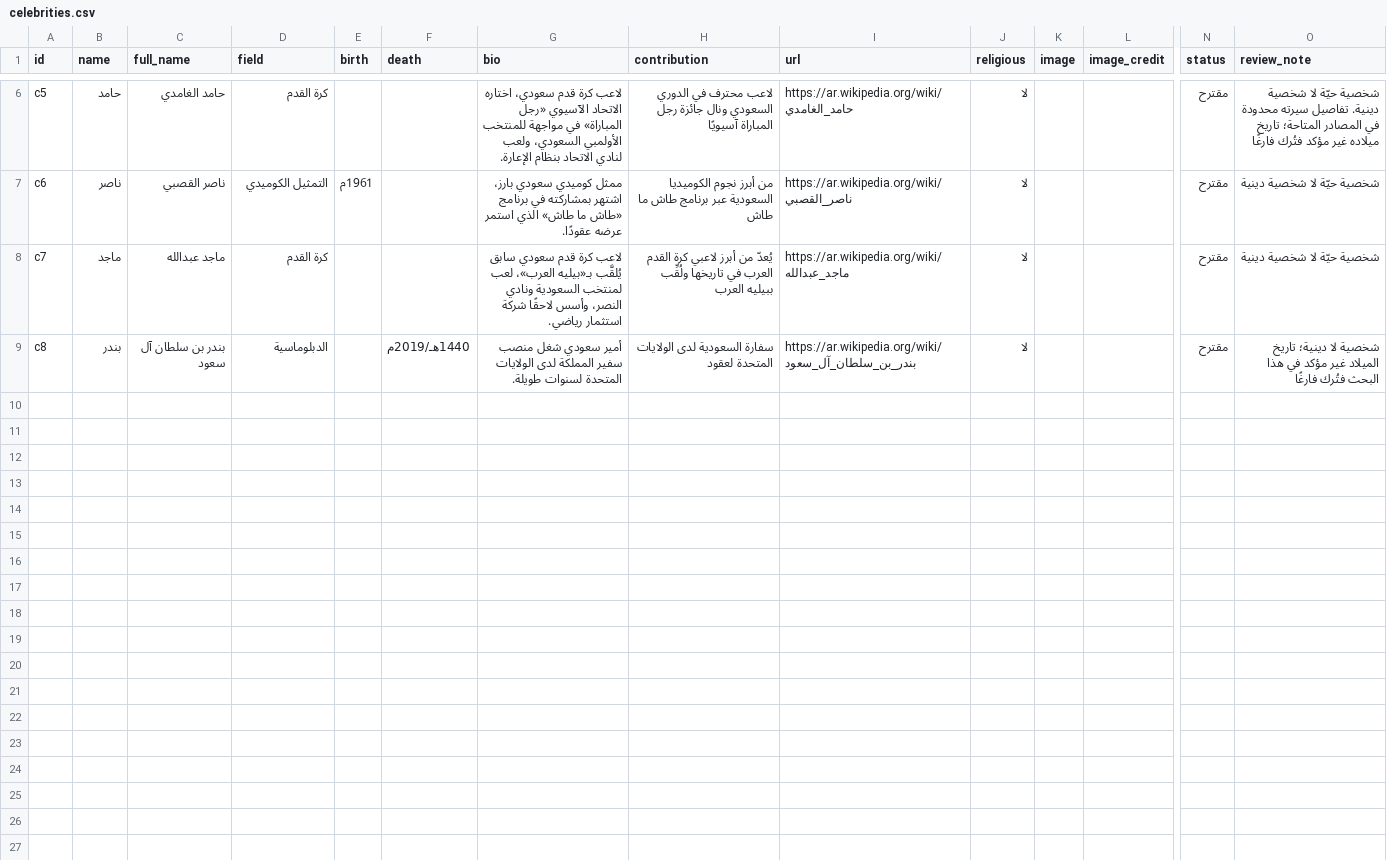
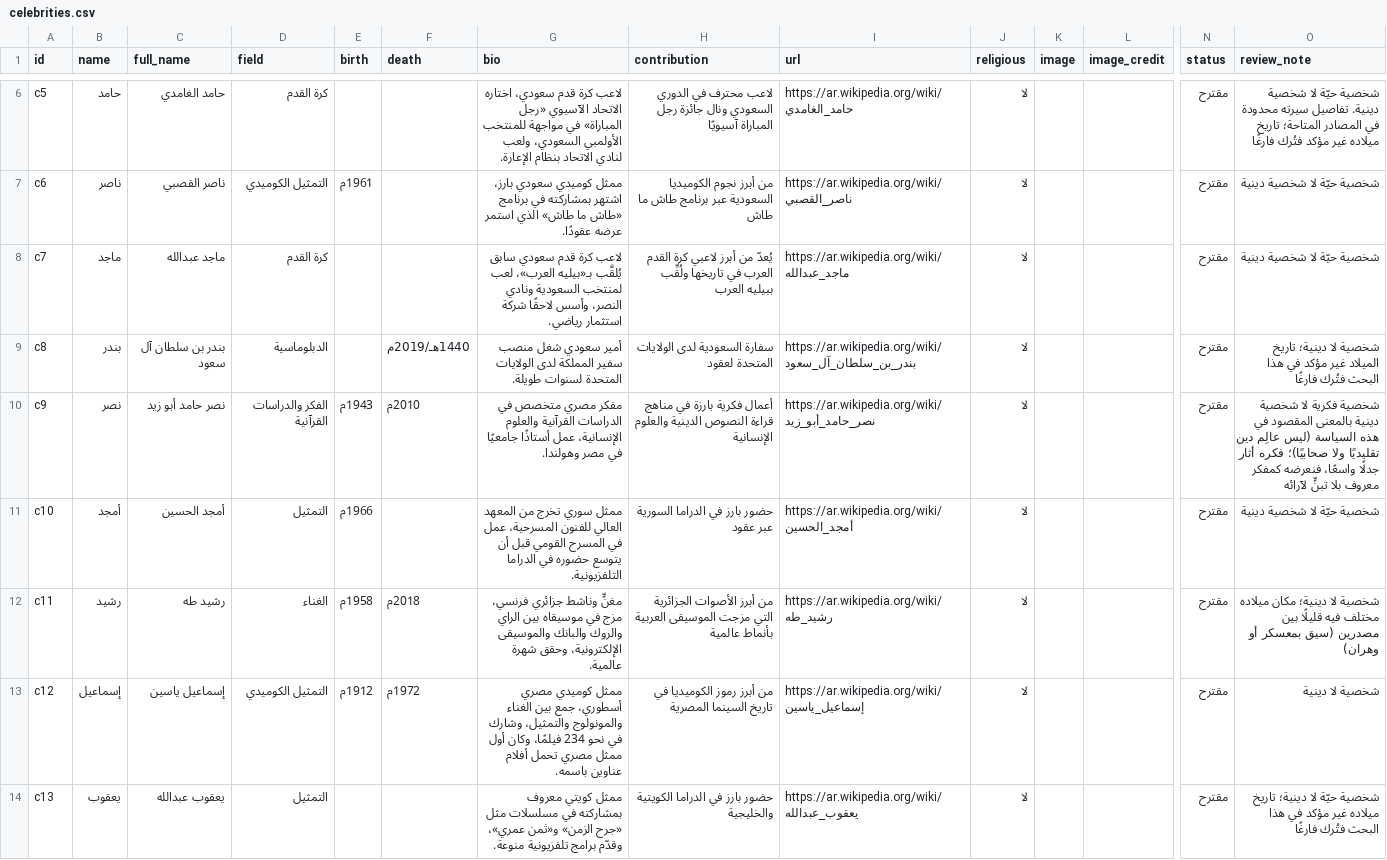
Before and after one commit to AmrShaar13006/dsc-name-quote, a CSV file: data/celebrities.csv, drawn as a sheet; only a part is shown, gaps mark what is left out; rows hold the shown columns only; the diff names each change by its address in the sheet, - before the commit and + after, or states it on an @@ line.

```diff
--- a/data/celebrities.csv
+++ b/data/celebrities.csv
+row 10: c9 | نصر | نصر حامد أبو زيد | الفكر والدراسات القرآنية | 1943م | 2010م | مفكر مصري متخصص في الدراسات القرآنية والعلوم الإنسانية، عمل أستاذًا جامعيًا في مصر وهولندا. | أعمال فكرية بارزة في مناهج قراءة النصوص الدينية والعلوم الإنسانية | https://ar.wikipedia.org/wiki/نصر_حامد_أبو_زيد | لا |  |  | مقترح | شخصية فكرية لا شخصية دينية بالمعنى المقصود في هذه السياسة (ليس عالِم دين تقليديًا ولا صحابيًا)؛ فكره أثار جدلًا واسعًا، فنعرضه كمفكر معروف بلا تبنٍّ لآرائه
+row 11: c10 | أمجد | أمجد الحسين | التمثيل | 1966م |  | ممثل سوري تخرج من المعهد العالي للفنون المسرحية، عمل في المسرح القومي قبل أن يتوسع حضوره في الدراما التلفزيونية. | حضور بارز في الدراما السورية عبر عقود | https://ar.wikipedia.org/wiki/أمجد_الحسين | لا |  |  | مقترح | شخصية حيّة لا شخصية دينية
+row 12: c11 | رشيد | رشيد طه | الغناء | 1958م | 2018م | مغنٍّ وناشط جزائري فرنسي، مزج في موسيقاه بين الراي والروك والبانك والموسيقى الإلكترونية، وحقق شهرة عالمية. | من أبرز الأصوات الجزائرية التي مزجت الموسيقى العربية بأنماط عالمية | https://ar.wikipedia.org/wiki/رشيد_طه | لا |  |  | مقترح | شخصية لا دينية؛ مكان ميلاده مختلف فيه قليلًا بين مصدرين (سيق بمعسكر أو وهران)
+row 13: c12 | إسماعيل | إسماعيل ياسين | التمثيل الكوميدي | 1912م | 1972م | ممثل كوميدي مصري أسطوري، جمع بين الغناء والمونولوج والتمثيل، وشارك في نحو 234 فيلمًا، وكان أول ممثل مصري تحمل أفلام عناوين باسمه. | من أبرز رموز الكوميديا في تاريخ السينما المصرية | https://ar.wikipedia.org/wiki/إسماعيل_ياسين | لا |  |  | مقترح | شخصية لا دينية
+row 14: c13 | يعقوب | يعقوب عبدالله | التمثيل |  |  | ممثل كويتي معروف بمشاركته في مسلسلات مثل «جرح الزمن» و«ثمن عمري»، وقدّم برامج تلفزيونية منوعة. | حضور بارز في الدراما الكويتية والخليجية | https://ar.wikipedia.org/wiki/يعقوب_عبدالله | لا |  |  | مقترح | شخصية حيّة لا دينية؛ تاريخ ميلاده غير مؤكد في هذا البحث فتُرك فارغًا
```
Also changed, not shown: review/celebrities-review.csv.
